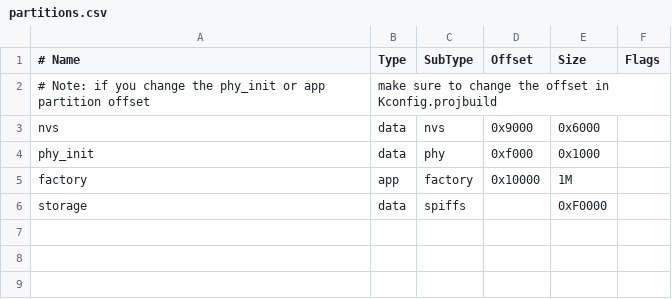
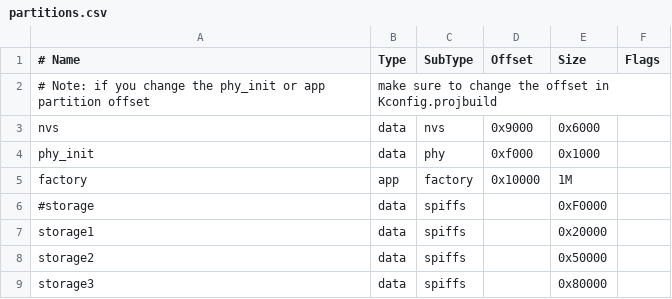
Before and after one commit to nopnop2002/esp-idf-st7789, a CSV file: partitions.csv, drawn as a sheet.

Commit message:
changed partition size

```diff
--- a/partitions.csv
+++ b/partitions.csv
@@ -5,2 +5,5 @@ phy_init, data, phy,     0xf000,  0x1000,
 factory,  app,  factory, 0x10000, 1M,
-storage,  data, spiffs,  ,        0xF0000,
+#storage,  data, spiffs,        , 0xF0000,
+storage1,  data, spiffs,        , 0x20000,
+storage2,  data, spiffs,        , 0x50000,
+storage3,  data, spiffs,        , 0x80000,
```
